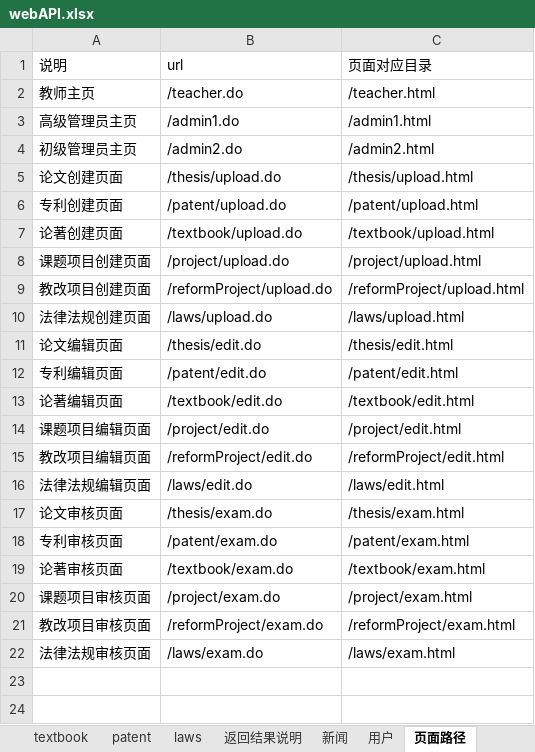
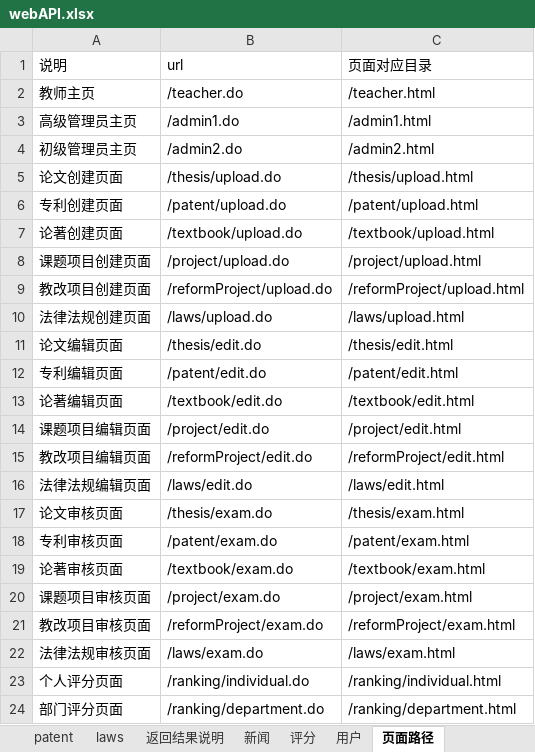
Before and after one commit to ImNotAFrog/ResearchAchievementManager-SpringBoot, an Excel workbook: webAPI.xlsx, sheet 页面路径, drawn as a sheet; values as stored, in another font and other column widths than the file's, no borders; the diff names each change by its address in the sheet, - before the commit and + after, or states it on an @@ line.

```diff
--- a/webAPI.xlsx (sheet 页面路径)
+++ b/webAPI.xlsx (sheet 页面路径)
+sheet tab: 评分
+row 23: 个人评分页面 | /ranking/individual.do | /ranking/individual.html
+row 24: 部门评分页面 | /ranking/department.do | /ranking/department.html
```
Also changed, not shown: sheet 返回结果说明, 38 other files.
